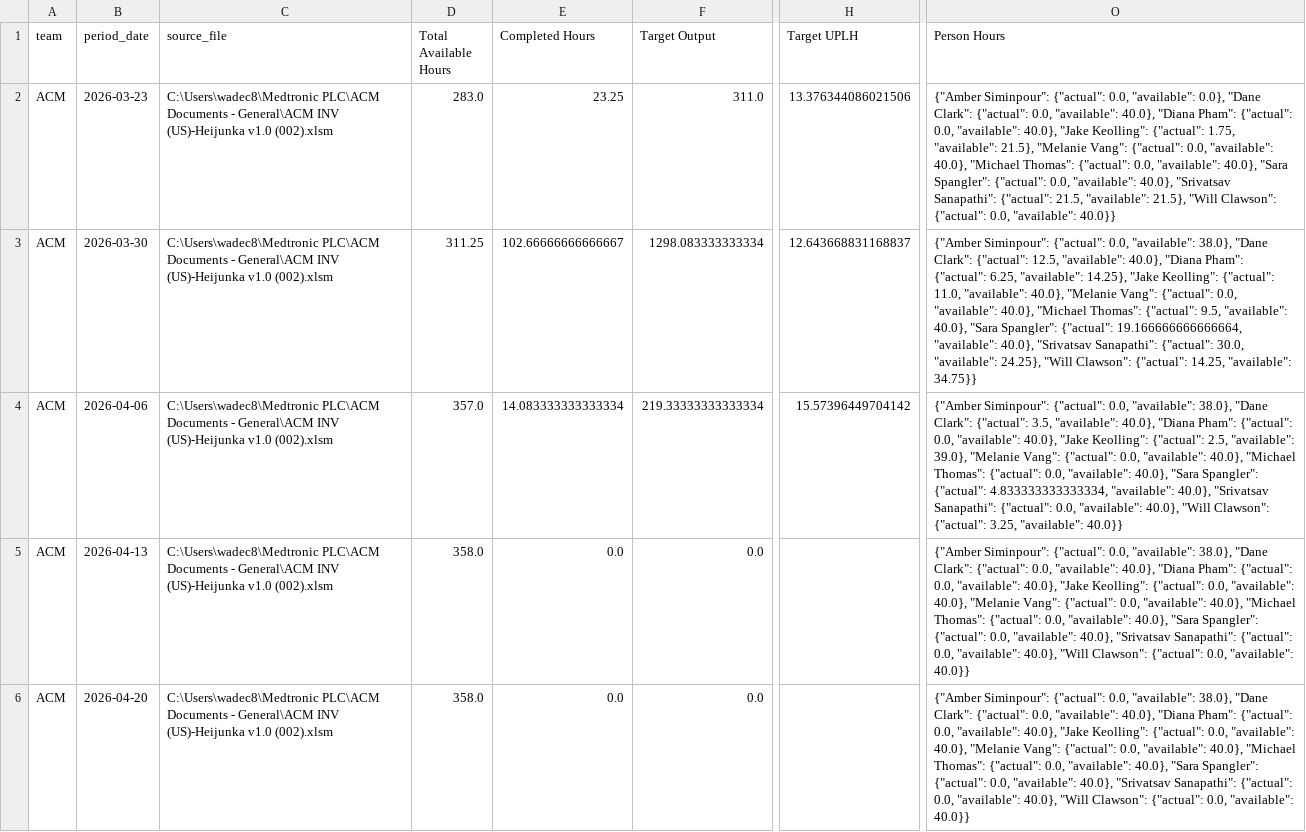
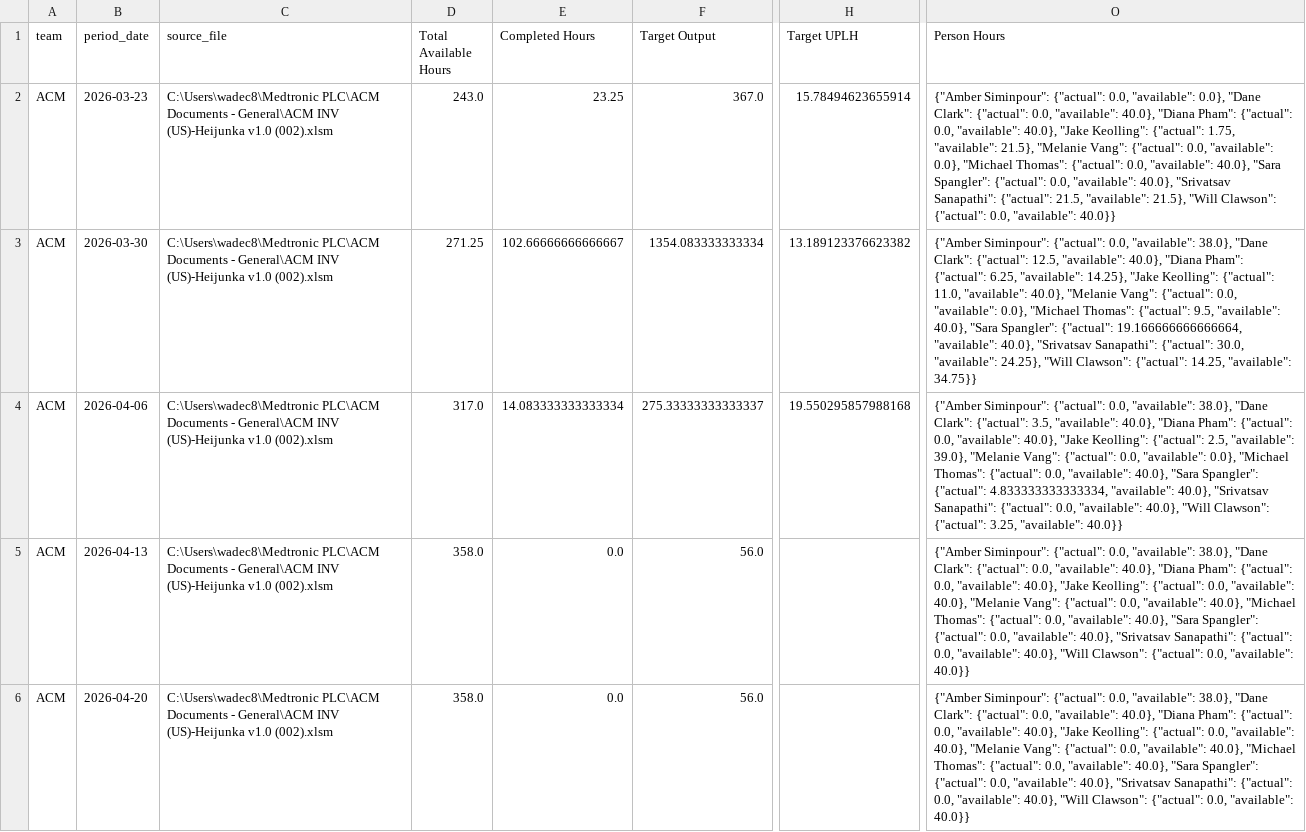
Before and after one commit to 17wadeche/heijunka-dev, a CSV file: MS_WIP.csv, drawn as a sheet; only a part is shown, gaps mark what is left out; the diff covers the shown part only; the diff names each change by its address in the sheet, - before the commit and + after, or states it on an @@ line.

```diff
--- a/MS_WIP.csv
+++ b/MS_WIP.csv
-D2 (Total Available Hours): 283.0
+D2 (Total Available Hours): 243.0
-F2 (Target Output): 311.0
+F2 (Target Output): 367.0
-H2 (Target UPLH): 13.376344086021506
+H2 (Target UPLH): 15.78494623655914
-O2 (Person Hours): …0.0, "available": 40.0}, "Michael Thomas":…
+O2 (Person Hours): …0.0, "available": 0.0}, "Michael Thomas":…
-D3 (Total Available Hours): 311.25
+D3 (Total Available Hours): 271.25
-F3 (Target Output): 1298.083333333334
+F3 (Target Output): 1354.083333333334
-H3 (Target UPLH): 12.643668831168837
+H3 (Target UPLH): 13.189123376623382
-O3 (Person Hours): …0.0, "available": 40.0}, "Michael Thomas":…
+O3 (Person Hours): …0.0, "available": 0.0}, "Michael Thomas":…
-D4 (Total Available Hours): 357.0
+D4 (Total Available Hours): 317.0
-F4 (Target Output): 219.33333333333334
+F4 (Target Output): 275.33333333333337
-H4 (Target UPLH): 15.57396449704142
+H4 (Target UPLH): 19.550295857988168
-O4 (Person Hours): …0.0, "available": 40.0}, "Michael Thomas":…
+O4 (Person Hours): …0.0, "available": 0.0}, "Michael Thomas":…
-F5:F6 (Target Output): 0.0
+F5:F6 (Target Output): 56.0
```
Also changed, not shown: 55 edited cells elsewhere in this file, CRM_WIP.csv, crm_non_wip_activities.csv, 1 other file.
